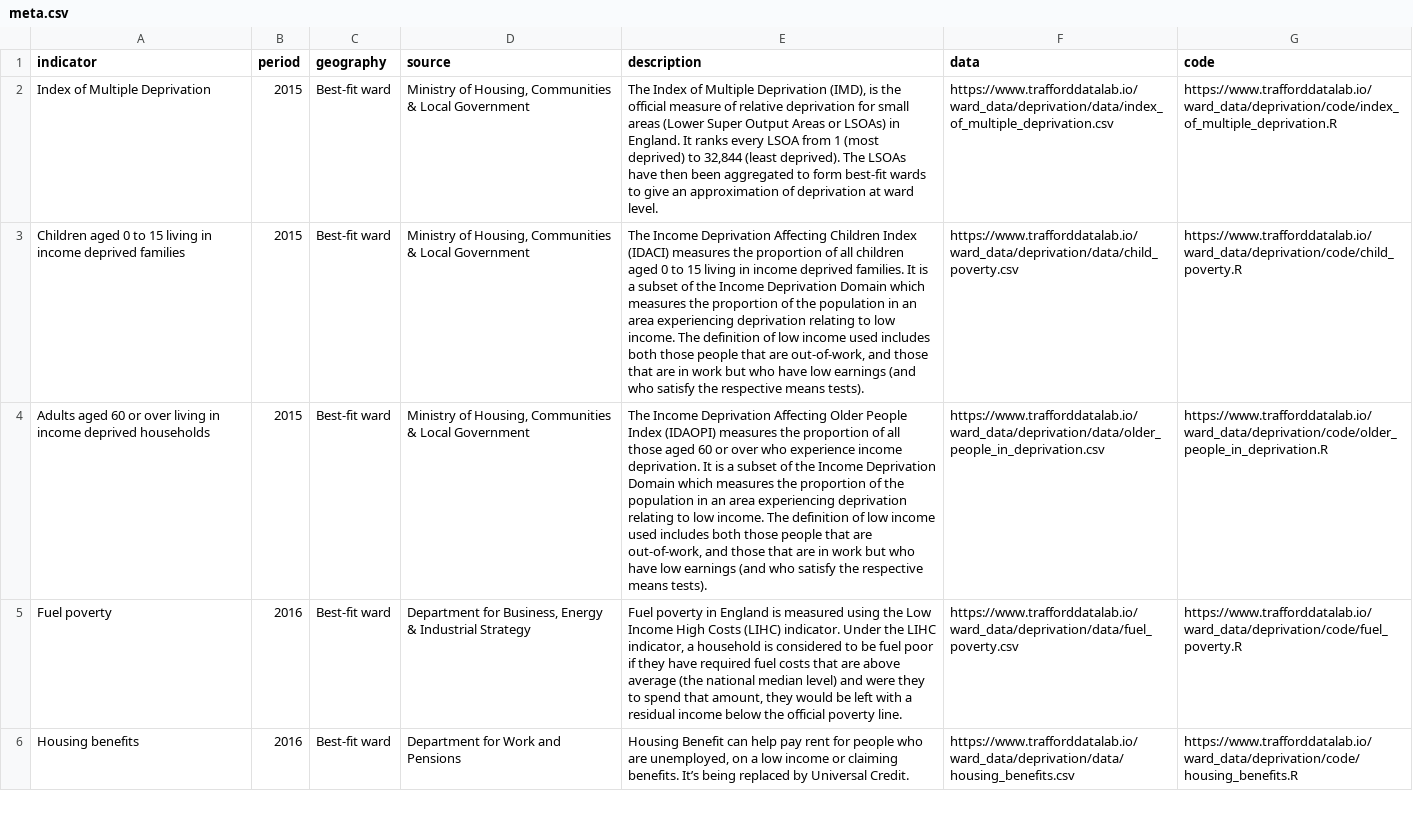
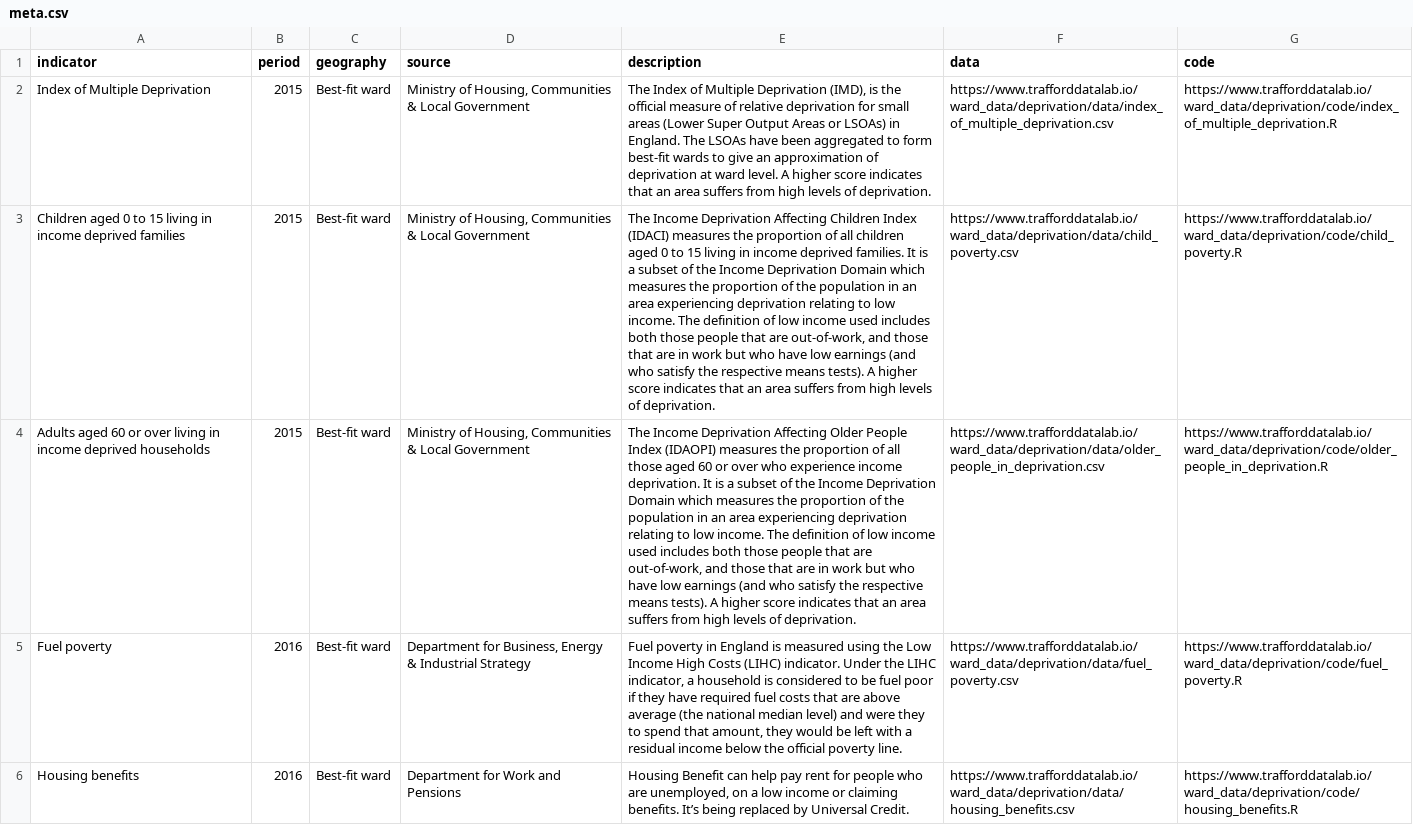
Before and after one commit to traffordDataLab/ward_data, a CSV file: deprivation/meta.csv, drawn as a sheet; only a part is shown; the diff names each change by its address in the sheet, - before the commit and + after, or states it on an @@ line.

Commit message:
Updated meta.csv

```diff
--- a/deprivation/meta.csv
+++ b/deprivation/meta.csv
-E2 (description): …in England. It ranks every LSOA from 1 (most deprived) to 32,844 (least deprived). The LSOAs have then been aggregated to form best-fit wards to give an approximation of deprivation at ward level.
+E2 (description): …in England. The LSOAs have been aggregated to form best-fit wards to give an approximation of deprivation at ward level. A higher score indicates that an area suffers from high levels of deprivation.
-E3 (description): …means tests).
+E3 (description): …means tests). A higher score indicates that an area suffers from high levels of deprivation.
-E4 (description): …means tests).
+E4 (description): …means tests). A higher score indicates that an area suffers from high levels of deprivation.
```
Also changed, not shown: 1 other file.
